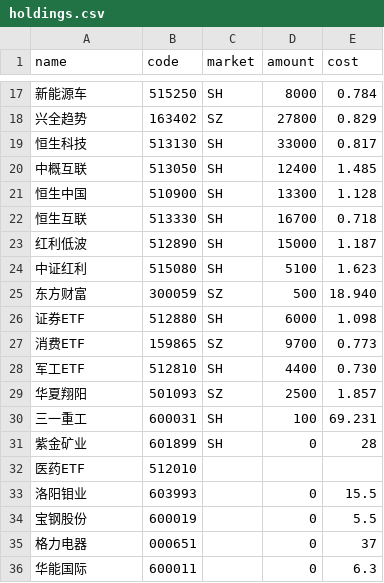
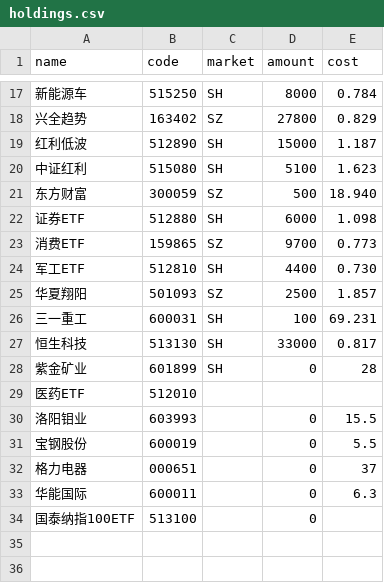
Before and after one commit to HzlGauss/market_watcher, a CSV file: holdings.csv, drawn as a sheet; only a part is shown, gaps mark what is left out.

```diff
--- a/holdings.csv
+++ b/holdings.csv
@@ -18,6 +18,2 @@ name,code,market,amount,cost
 兴全趋势,163402,SZ,27800,0.829
-恒生科技,513130,SH,33000,0.817
-中概互联,513050,SH,12400,1.485
-恒生中国,510900,SH,13300,1.128
-恒生互联,513330,SH,16700,0.718
 红利低波,512890,SH,15000,1.187
@@ -30,2 +26,3 @@ name,code,market,amount,cost
 三一重工,600031,SH,100,69.231
+恒生科技,513130,SH,33000,0.817
 紫金矿业,601899,SH,0,28
@@ -36 +33,2 @@ name,code,market,amount,cost
 华能国际,600011,,0,6.3
+国泰纳指100ETF,513100,,0,
```
Also changed, not shown: 6 other files.
